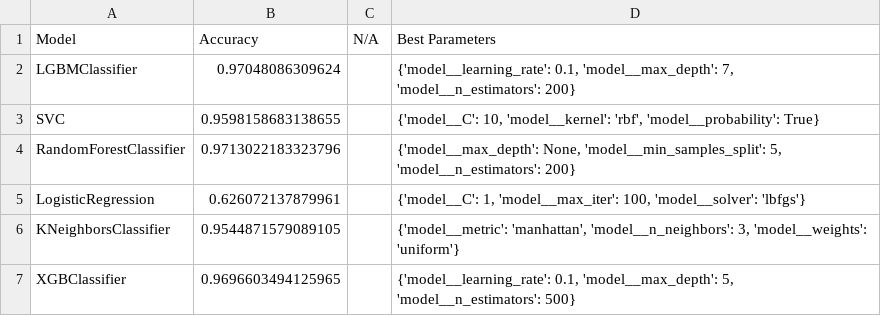
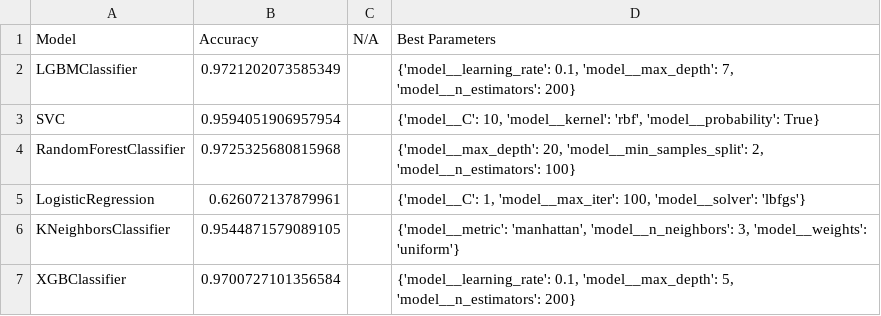
Before and after one commit to VNAZZARENO/DVA263_PRO1_Group_4, a CSV file: models_project/summary_overall_classification.csv, drawn as a sheet.

```diff
--- a/models_project/summary_overall_classification.csv
+++ b/models_project/summary_overall_classification.csv
@@ -1,7 +1,7 @@
 Model,Accuracy,N/A,Best Parameters
-LGBMClassifier,0.97048086309624,,"{'model__learning_rate': 0.1, 'model__max_depth': 7, 'model__n_estimators': 200}"
-SVC,0.9598158683138655,,"{'model__C': 10, 'model__kernel': 'rbf', 'model__probability': True}"
-RandomForestClassifier,0.9713022183323796,,"{'model__max_depth': None, 'model__min_samples_split': 5, 'model__n_estimators': 200}"
+LGBMClassifier,0.9721202073585349,,"{'model__learning_rate': 0.1, 'model__max_depth': 7, 'model__n_estimators': 200}"
+SVC,0.9594051906957954,,"{'model__C': 10, 'model__kernel': 'rbf', 'model__probability': True}"
+RandomForestClassifier,0.9725325680815968,,"{'model__max_depth': 20, 'model__min_samples_split': 2, 'model__n_estimators': 100}"
 LogisticRegression,0.626072137879961,,"{'model__C': 1, 'model__max_iter': 100, 'model__solver': 'lbfgs'}"
 KNeighborsClassifier,0.9544871579089105,,"{'model__metric': 'manhattan', 'model__n_neighbors': 3, 'model__weights': 'uniform'}"
-XGBClassifier,0.9696603494125965,,"{'model__learning_rate': 0.1, 'model__max_depth': 5, 'model__n_estimators': 500}"
+XGBClassifier,0.9700727101356584,,"{'model__learning_rate': 0.1, 'model__max_depth': 5, 'model__n_estimators': 200}"
```
Also changed, not shown: results/classification_reports_summary_classification.csv, 12 other files.
